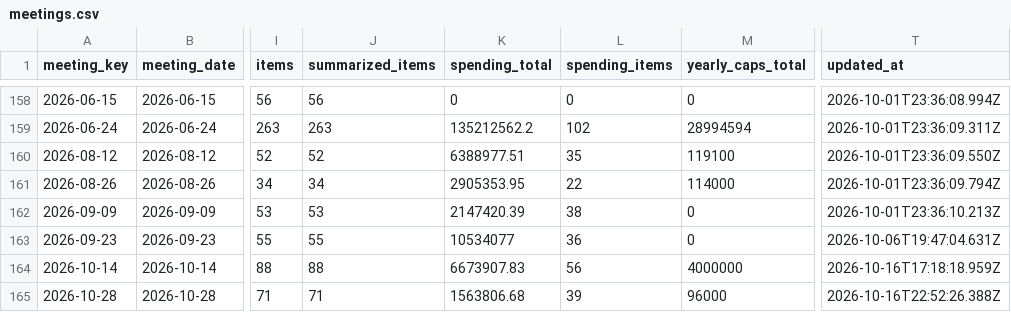
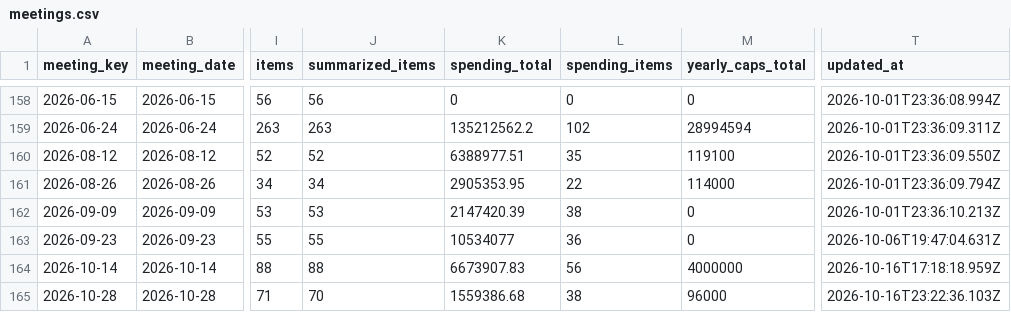
Before and after one commit to oakvs/ousd-consent-data, a CSV file: data/exports/meetings.csv, drawn as a sheet; only a part is shown, gaps mark what is left out; the diff names each change by its address in the sheet, - before the commit and + after, or states it on an @@ line.

```diff
--- a/data/exports/meetings.csv
+++ b/data/exports/meetings.csv
-J165 (summarized_items): 71
+J165 (summarized_items): 70
-K165 (spending_total): 1563806.68
+K165 (spending_total): 1559386.68
-L165 (spending_items): 39
+L165 (spending_items): 38
-T165 (updated_at): 2026-10-16T22:52:26.388Z
+T165 (updated_at): 2026-10-16T23:22:36.103Z
```
Also changed, not shown: data/exports/meetings/2026-10-28.csv, 8 other files.
